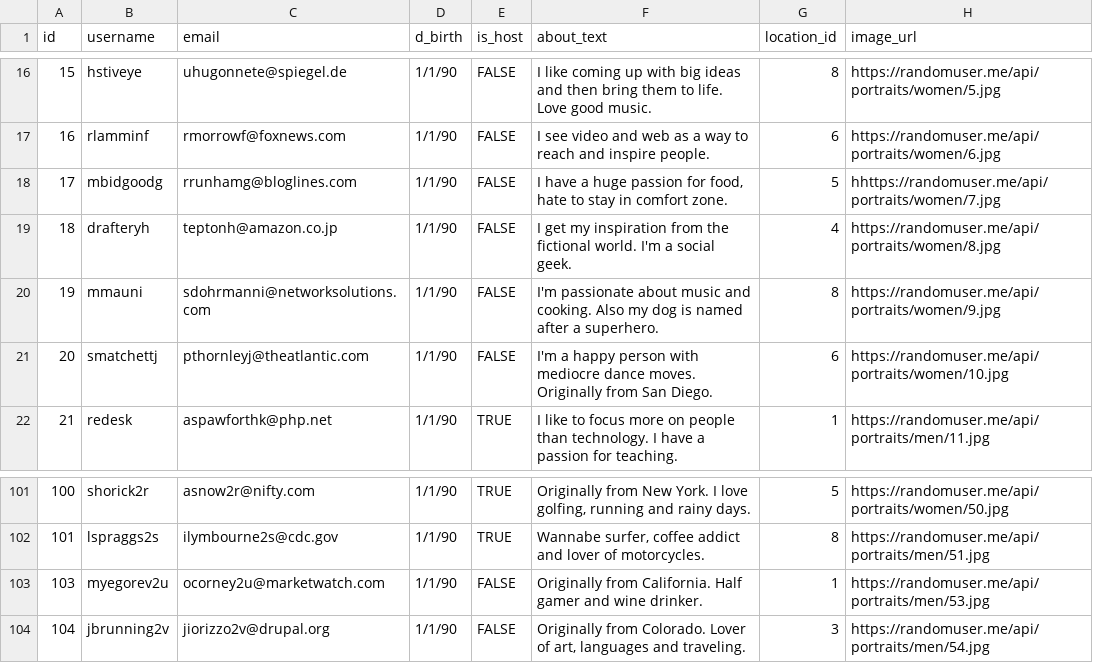
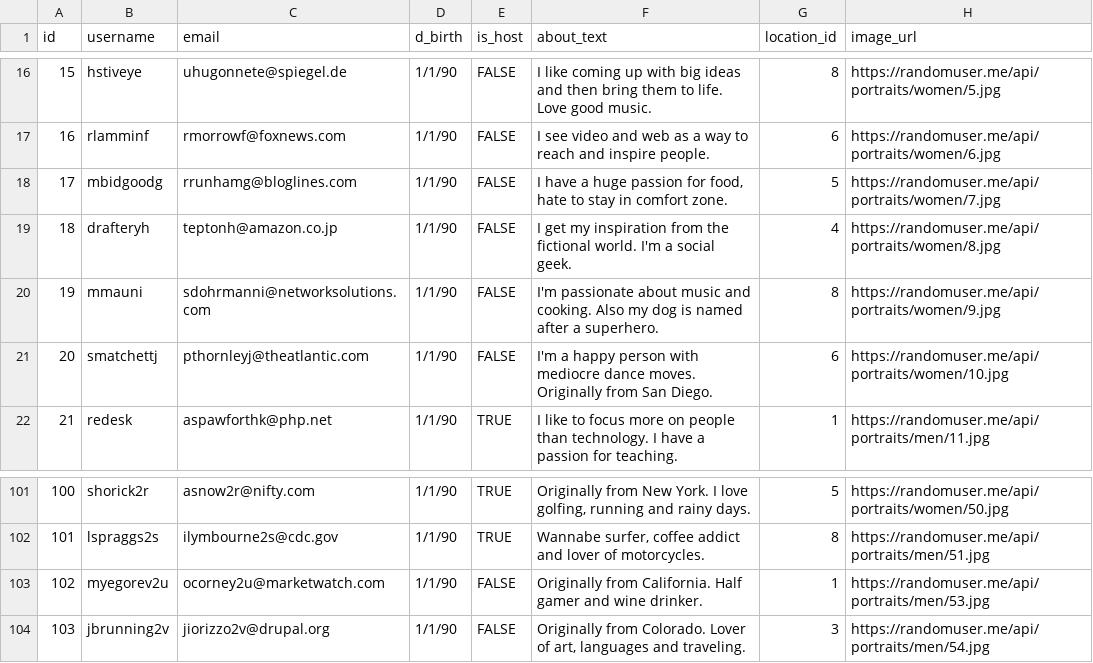
Before and after one commit to Alspirid/Lounge-search, a CSV file: lib/seeds/USER_DATA.csv, drawn as a sheet; only a part is shown, gaps mark what is left out; the diff names each change by its address in the sheet, - before the commit and + after, or states it on an @@ line.

Commit message:
Update wrong user_id sequence order

```diff
--- a/lib/seeds/USER_DATA.csv
+++ b/lib/seeds/USER_DATA.csv
-H18 (image_url): hhttps://randomuser.me/api/portraits/women/7.jpg
+H18 (image_url): https://randomuser.me/api/portraits/women/7.jpg
@@ column A (id) renumbered from row 103 down @@
```
